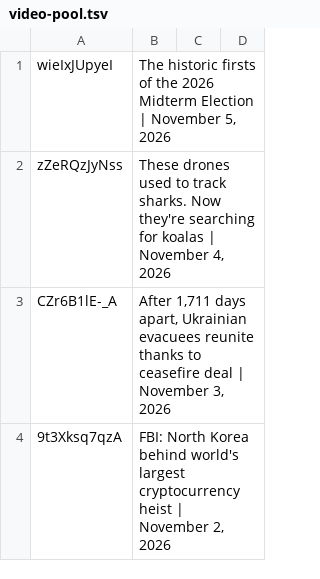
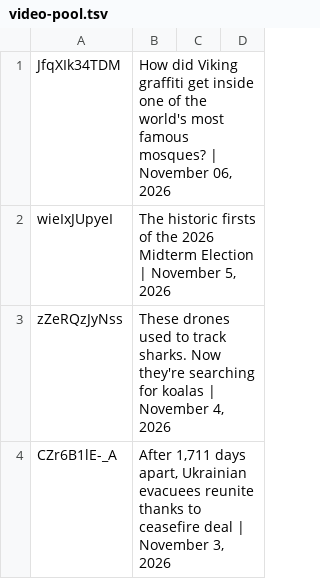
Before and after one commit to epis-mintsite/cnn10-exam-daily, a TSV file: data/video-pool.tsv, drawn as a sheet; only a part is shown; the shorter side is filled out with more unchanged rows; the diff names each change by its address in the sheet, - before the commit and + after, or states it on an @@ line.

```diff
--- a/data/video-pool.tsv
+++ b/data/video-pool.tsv
+row 1: JfqXIk34TDM | How did Viking graffiti get inside one of the world's most famous mosques? | November 06, 2026
```
Also changed, not shown: 1 other file.
